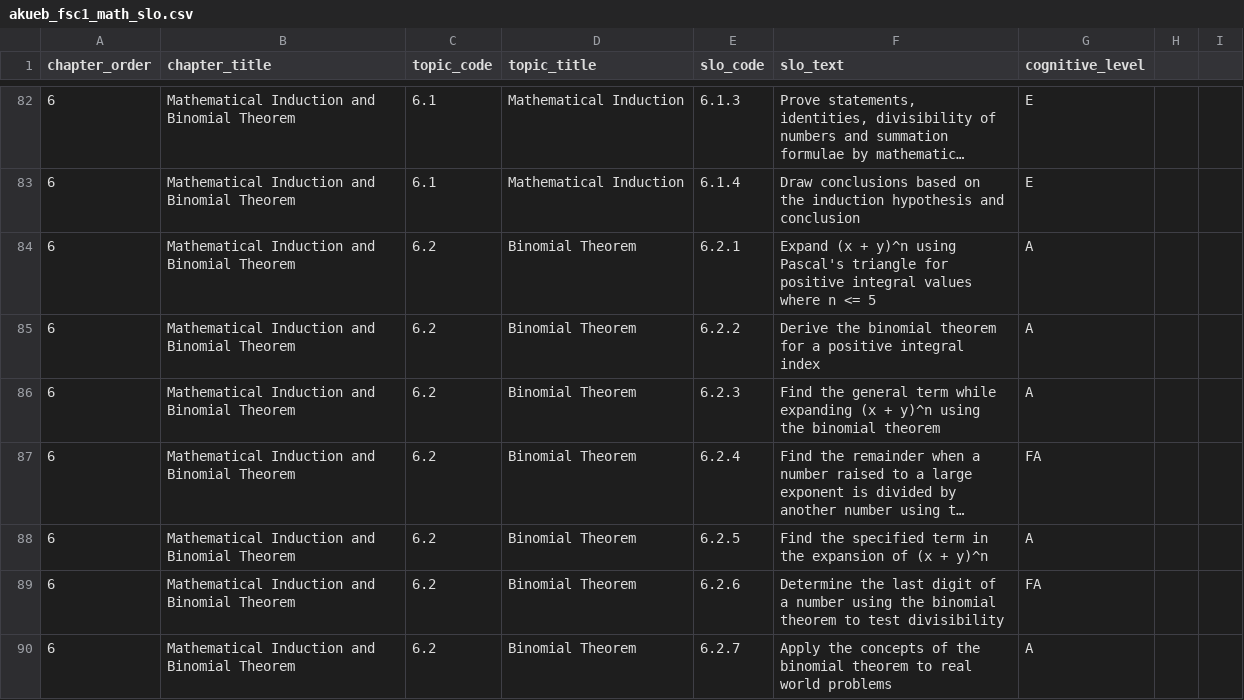
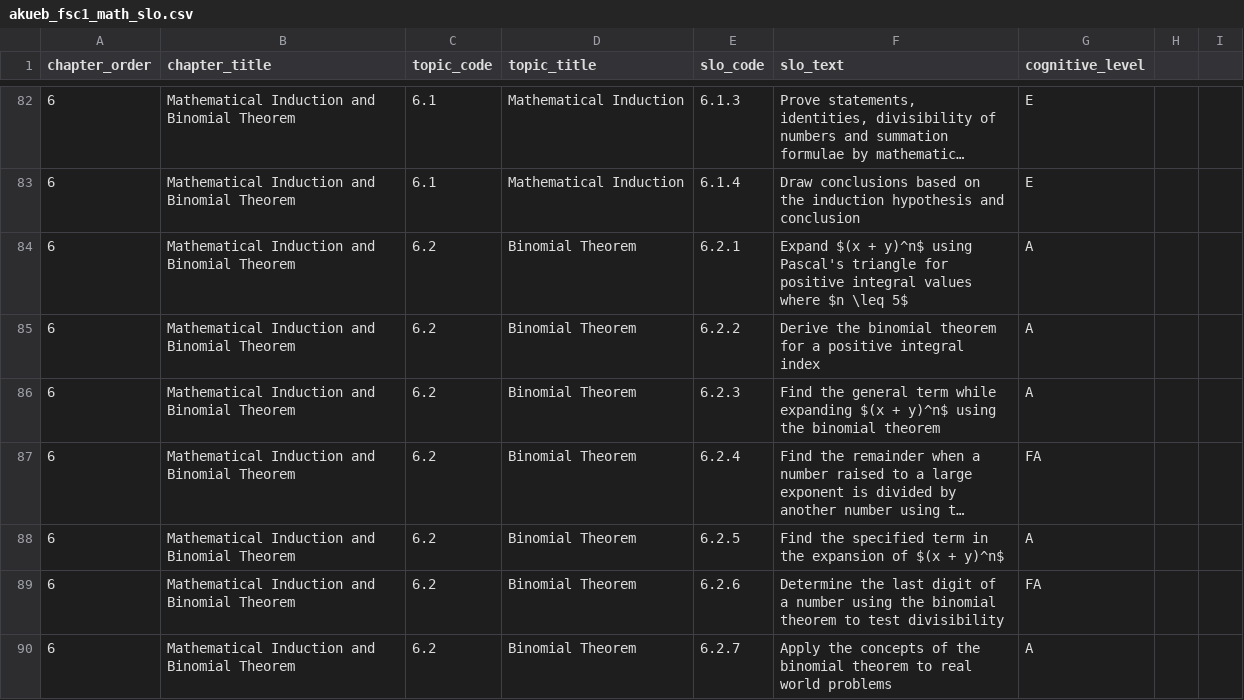
Before and after one commit to muawaz-dev/AKUEB-Prep, a CSV file: prisma/seed-data/akueb_fsc1_math_slo.csv, drawn as a sheet; only a part is shown, gaps mark what is left out; long unchanged cells end in …; the diff covers the shown part only; the diff names each change by its address in the sheet, - before the commit and + after, or states it on an @@ line.

```diff
--- a/prisma/seed-data/akueb_fsc1_math_slo.csv
+++ b/prisma/seed-data/akueb_fsc1_math_slo.csv
-F84 (slo_text): Expand (x + y)^n using Pascal's triangle for positive integral values where n <= 5
+F84 (slo_text): Expand $(x + y)^n$ using Pascal's triangle for positive integral values where $n \leq 5$
-F86 (slo_text): …while expanding (x + y)^n using the…
+F86 (slo_text): …while expanding $(x + y)^n$ using the…
-F88 (slo_text): …expansion of (x + y)^n
+F88 (slo_text): …expansion of $(x + y)^n$
```
Also changed, not shown: 29 edited cells elsewhere in this file, 28 other files.
